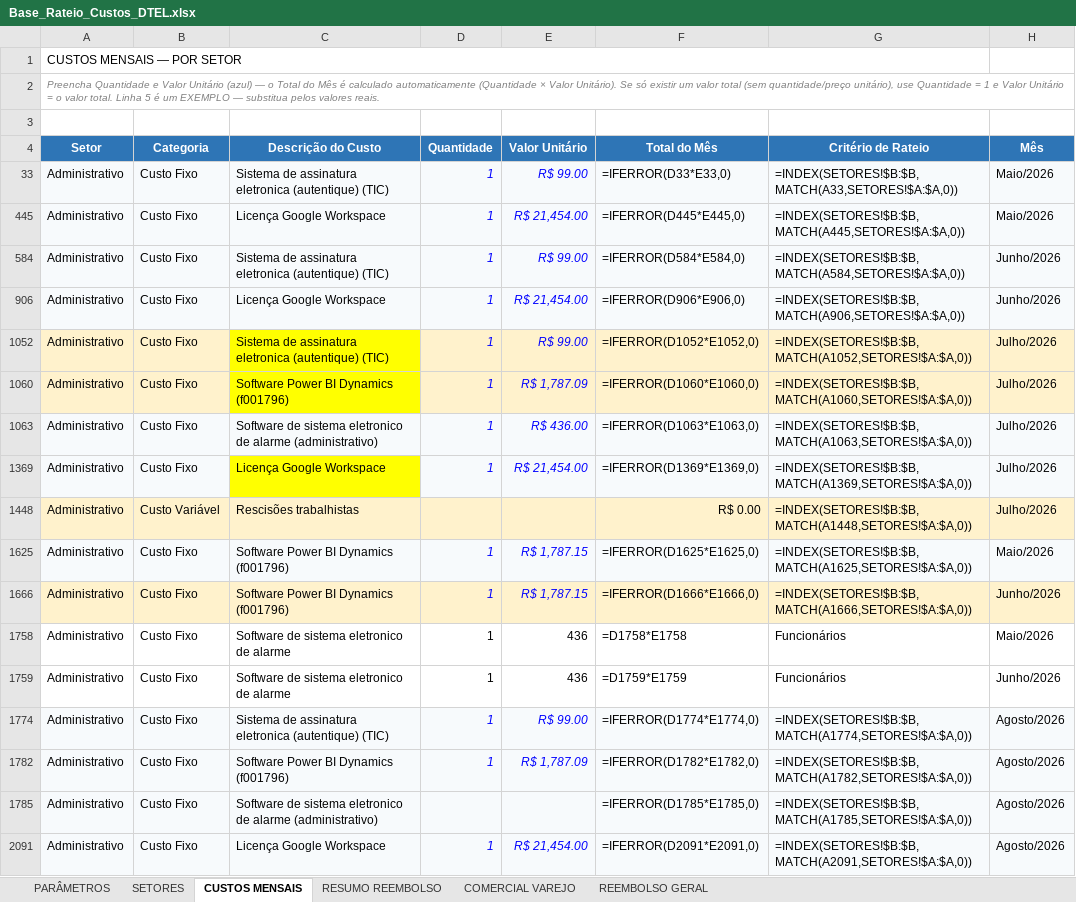
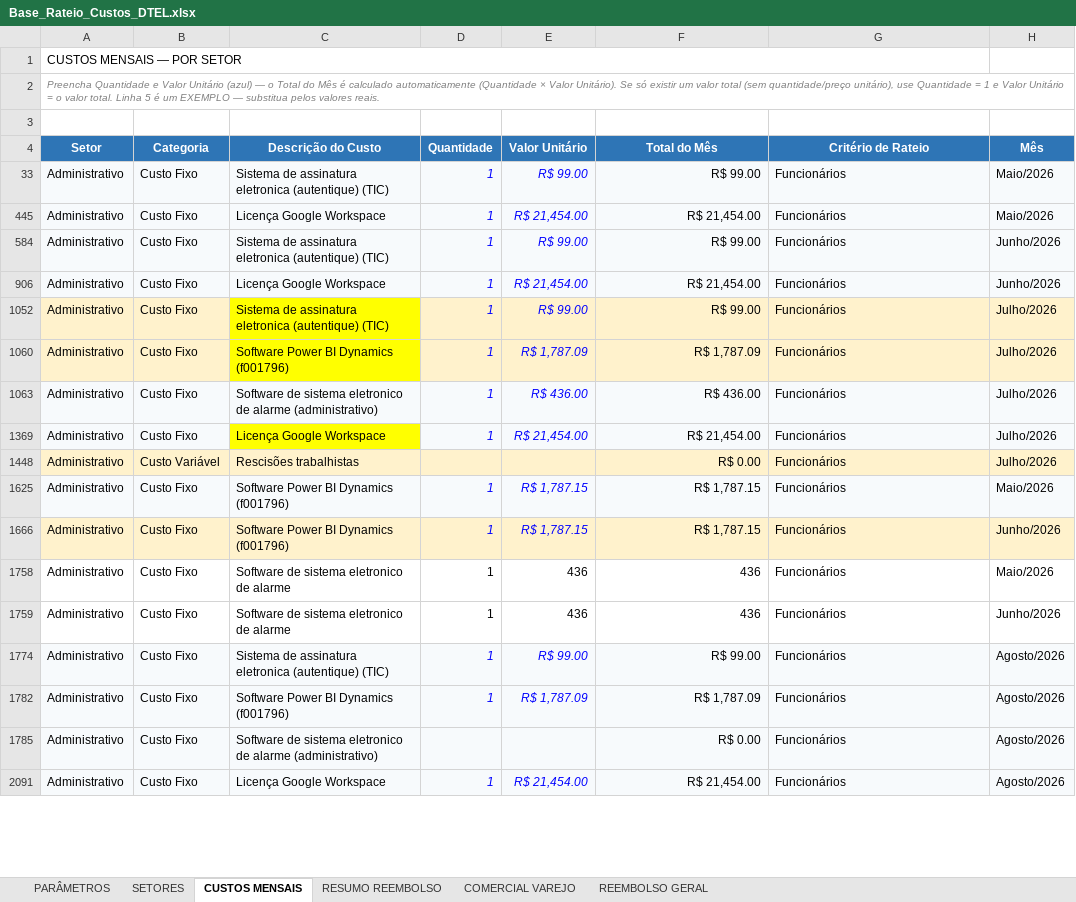
Before and after one commit to Deboradtelelecom/Base-dos-setores, an Excel workbook: dados-mensais/Base_Rateio_Custos_DTEL.xlsx, sheet CUSTOS MENSAIS, drawn as a sheet; only a part is shown; values as stored, in another font and other column widths than the file's, no borders; formulas without a stored value are shown as written; table styles not drawn; the diff covers the shown part only; the diff names each change by its address in the sheet, - before the commit and + after, or states it on an @@ line.

```diff
--- a/dados-mensais/Base_Rateio_Custos_DTEL.xlsx (sheet CUSTOS MENSAIS)
+++ b/dados-mensais/Base_Rateio_Custos_DTEL.xlsx (sheet CUSTOS MENSAIS)
-F33 (Total do Mês): =IFERROR(D33*E33,0)
+F33 (Total do Mês): R$ 99.00
-G33 (Critério de Rateio): =INDEX(SETORES!$B:$B,MATCH(A33,SETORES!$A:$A,0))
+G33 (Critério de Rateio): Funcionários
-F445 (Total do Mês): =IFERROR(D445*E445,0)
+F445 (Total do Mês): R$ 21,454.00
-G445 (Critério de Rateio): =INDEX(SETORES!$B:$B,MATCH(A445,SETORES!$A:$A,0))
+G445 (Critério de Rateio): Funcionários
-F584 (Total do Mês): =IFERROR(D584*E584,0)
+F584 (Total do Mês): R$ 99.00
-G584 (Critério de Rateio): =INDEX(SETORES!$B:$B,MATCH(A584,SETORES!$A:$A,0))
+G584 (Critério de Rateio): Funcionários
-F906 (Total do Mês): =IFERROR(D906*E906,0)
+F906 (Total do Mês): R$ 21,454.00
-G906 (Critério de Rateio): =INDEX(SETORES!$B:$B,MATCH(A906,SETORES!$A:$A,0))
+G906 (Critério de Rateio): Funcionários
-F1052 (Total do Mês): =IFERROR(D1052*E1052,0)
+F1052 (Total do Mês): R$ 99.00
-G1052 (Critério de Rateio): =INDEX(SETORES!$B:$B,MATCH(A1052,SETORES!$A:$A,0))
+G1052 (Critério de Rateio): Funcionários
-F1060 (Total do Mês): =IFERROR(D1060*E1060,0)
+F1060 (Total do Mês): R$ 1,787.09
-G1060 (Critério de Rateio): =INDEX(SETORES!$B:$B,MATCH(A1060,SETORES!$A:$A,0))
+G1060 (Critério de Rateio): Funcionários
-F1063 (Total do Mês): =IFERROR(D1063*E1063,0)
+F1063 (Total do Mês): R$ 436.00
-G1063 (Critério de Rateio): =INDEX(SETORES!$B:$B,MATCH(A1063,SETORES!$A:$A,0))
+G1063 (Critério de Rateio): Funcionários
-F1369 (Total do Mês): =IFERROR(D1369*E1369,0)
+F1369 (Total do Mês): R$ 21,454.00
-G1369 (Critério de Rateio): =INDEX(SETORES!$B:$B,MATCH(A1369,SETORES!$A:$A,0))
+G1369 (Critério de Rateio): Funcionários
-G1448 (Critério de Rateio): =INDEX(SETORES!$B:$B,MATCH(A1448,SETORES!$A:$A,0))
+G1448 (Critério de Rateio): Funcionários
-F1625 (Total do Mês): =IFERROR(D1625*E1625,0)
+F1625 (Total do Mês): R$ 1,787.15
-G1625 (Critério de Rateio): =INDEX(SETORES!$B:$B,MATCH(A1625,SETORES!$A:$A,0))
+G1625 (Critério de Rateio): Funcionários
-F1666 (Total do Mês): =IFERROR(D1666*E1666,0)
+F1666 (Total do Mês): R$ 1,787.15
-G1666 (Critério de Rateio): =INDEX(SETORES!$B:$B,MATCH(A1666,SETORES!$A:$A,0))
+G1666 (Critério de Rateio): Funcionários
-F1758 (Total do Mês): =D1758*E1758
+F1758 (Total do Mês): 436
-F1759 (Total do Mês): =D1759*E1759
+F1759 (Total do Mês): 436
-F1774 (Total do Mês): =IFERROR(D1774*E1774,0)
+F1774 (Total do Mês): R$ 99.00
-G1774 (Critério de Rateio): =INDEX(SETORES!$B:$B,MATCH(A1774,SETORES!$A:$A,0))
+G1774 (Critério de Rateio): Funcionários
-F1782 (Total do Mês): =IFERROR(D1782*E1782,0)
+F1782 (Total do Mês): R$ 1,787.09
-G1782 (Critério de Rateio): =INDEX(SETORES!$B:$B,MATCH(A1782,SETORES!$A:$A,0))
+G1782 (Critério de Rateio): Funcionários
-F1785 (Total do Mês): =IFERROR(D1785*E1785,0)
+F1785 (Total do Mês): R$ 0.00
-G1785 (Critério de Rateio): =INDEX(SETORES!$B:$B,MATCH(A1785,SETORES!$A:$A,0))
+G1785 (Critério de Rateio): Funcionários
-F2091 (Total do Mês): =IFERROR(D2091*E2091,0)
+F2091 (Total do Mês): R$ 21,454.00
-G2091 (Critério de Rateio): =INDEX(SETORES!$B:$B,MATCH(A2091,SETORES!$A:$A,0))
+G2091 (Critério de Rateio): Funcionários
```
Also changed, not shown: 1334 edited cells elsewhere in this sheet, sheet PARÂMETROS, sheet SETORES, sheet RESUMO REEMBOLSO, sheet COMERCIAL VAREJO, hidden cells, charts or pictures, 4 other files.
